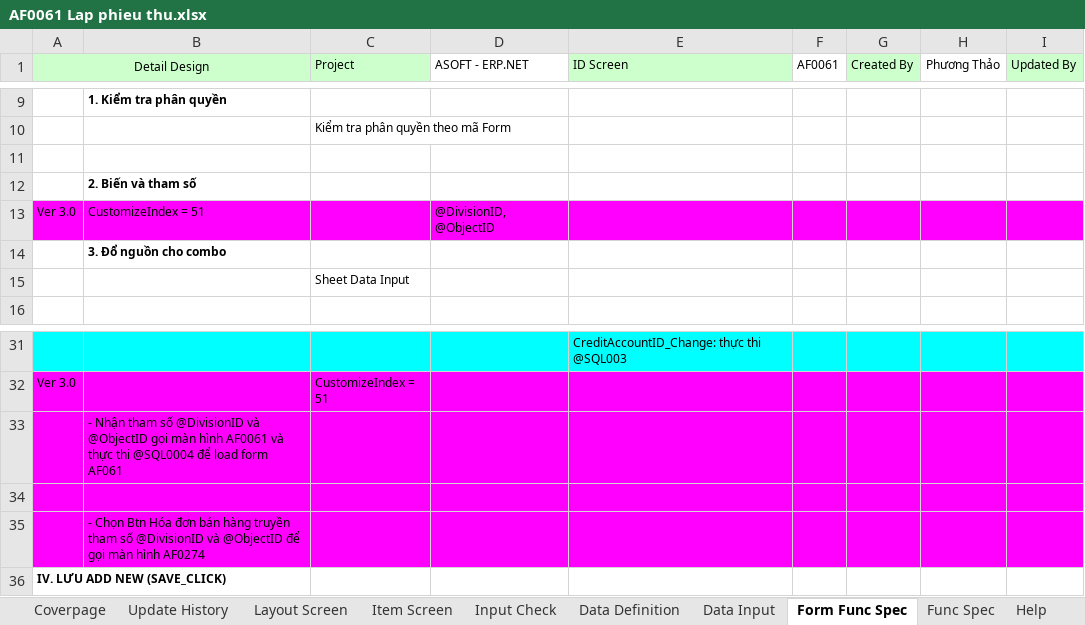
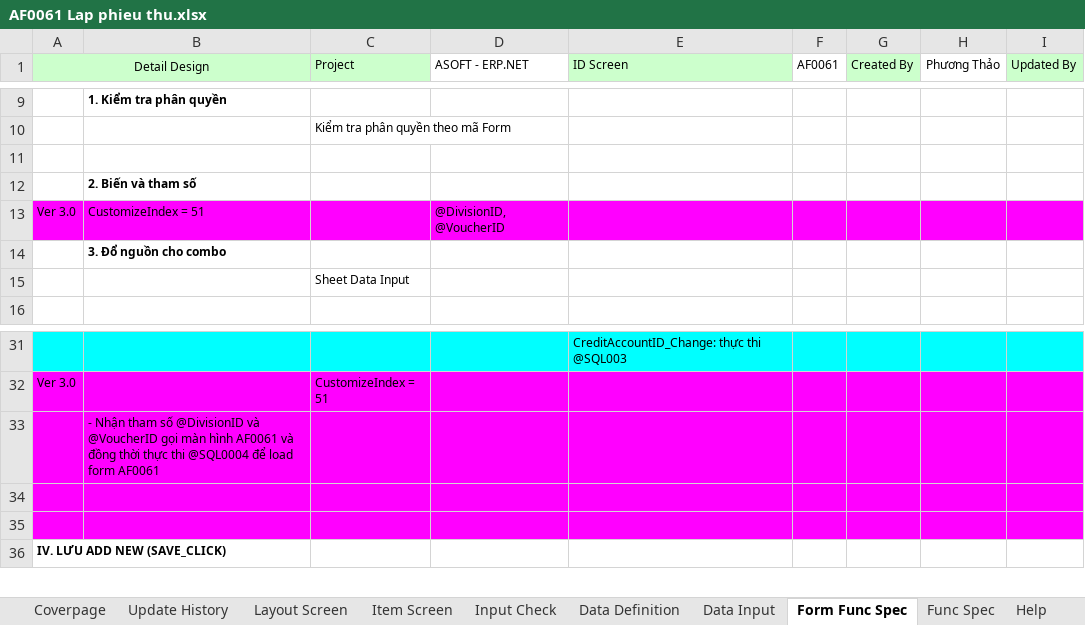
Before and after one commit to ASOFT-Solution/asoft-test-svn, an Excel workbook: 2015/201512/10_DOCUMENT/13_DETAIL_DESIGN/Lap phieu thu/AF0061 Lap phieu thu.xlsx, sheet Form Func Spec, drawn as a sheet; only a part is shown, gaps mark what is left out; values as stored, in another font and other column widths than the file's, no borders; the diff names each change by its address in the sheet, - before the commit and + after, or states it on an @@ line.

```diff
--- a/2015/201512/10_DOCUMENT/13_DETAIL_DESIGN/Lap phieu thu/AF0061 Lap phieu thu.xlsx (sheet Form Func Spec)
+++ b/2015/201512/10_DOCUMENT/13_DETAIL_DESIGN/Lap phieu thu/AF0061 Lap phieu thu.xlsx (sheet Form Func Spec)
-D13 (ASOFT - ERP.NET): @DivisionID, @ObjectID
+D13 (ASOFT - ERP.NET): @DivisionID, @VoucherID
-B33: …@DivisionID và @ObjectID gọi màn hình AF0061 và thực thi @SQL0004 để load form AF061
+B33: …@DivisionID và @VoucherID gọi màn hình AF0061 và đồng thời thực thi @SQL0004 để load form AF0061
-B35: - Chọn Btn Hóa đơn bán hàng truyền tham số @DivisionID và @ObjectID để gọi màn hình AF0274
+B35: (empty)
```
Also changed, not shown: sheet Data Input, sheet Update History.
